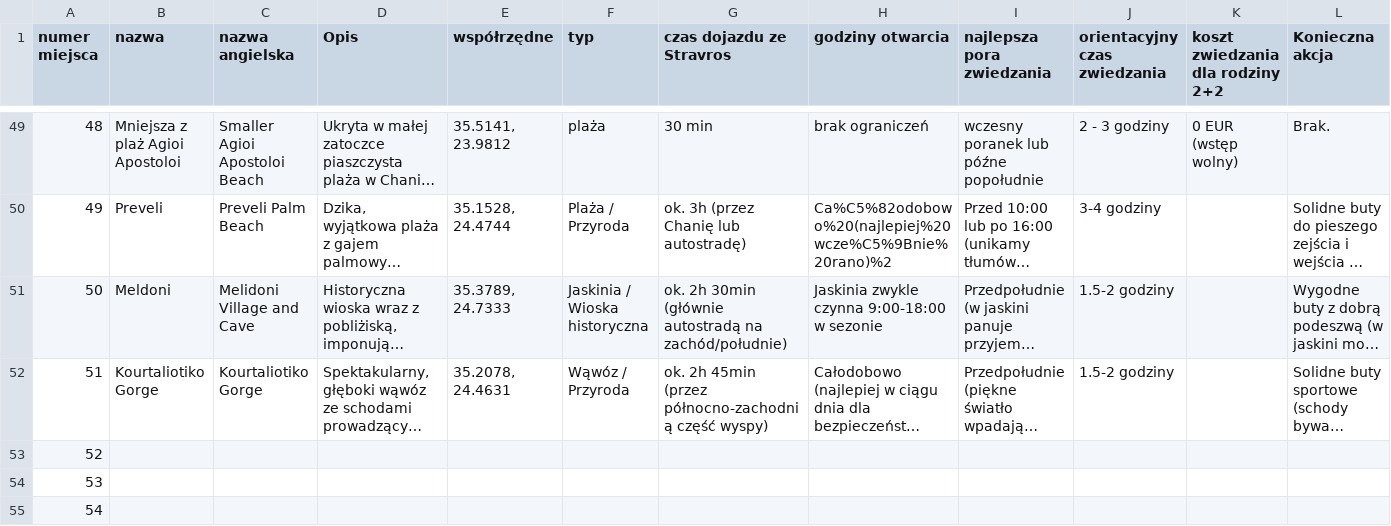
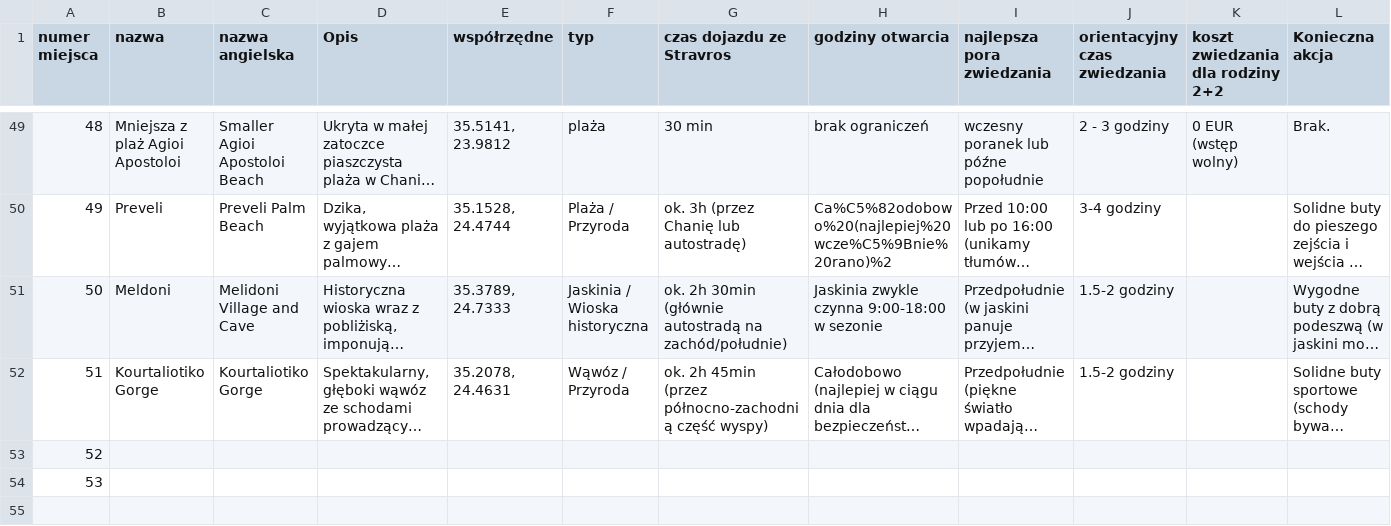
Before and after one commit to mgoral55/kreta-rodzicoprzewodnik, a CSV file: miejsca.csv, drawn as a sheet; only a part is shown, gaps mark what is left out; long unchanged cells end in …; rows hold the shown columns only; the diff names each change by its address in the sheet, - before the commit and + after, or states it on an @@ line.

Commit message:
Automatyczna aktualizacja miejsca z Google Sheets

```diff
--- a/miejsca.csv
+++ b/miejsca.csv
-row 55: 54
```
